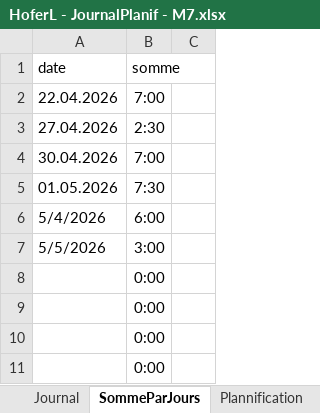
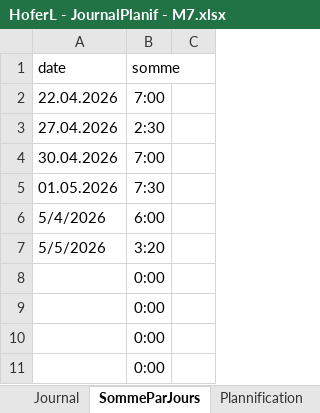
Before and after one commit to Hoferlukaslh/M7-Lecteur-RFID, an Excel workbook: Documents/HoferL - JournalPlanif - M7.xlsx, sheet SommeParJours, drawn as a sheet; only a part is shown; values as stored, in another font and other column widths than the file's, no borders; charts and pictures not drawn; the diff names each change by its address in the sheet, - before the commit and + after, or states it on an @@ line.

```diff
--- a/Documents/HoferL - JournalPlanif - M7.xlsx (sheet SommeParJours)
+++ b/Documents/HoferL - JournalPlanif - M7.xlsx (sheet SommeParJours)
-B7 (somme): 3:00
+B7 (somme): 3:20
```
Also changed, not shown: sheet Journal, Hardware/Matériel.xlsx, 4 other files.
